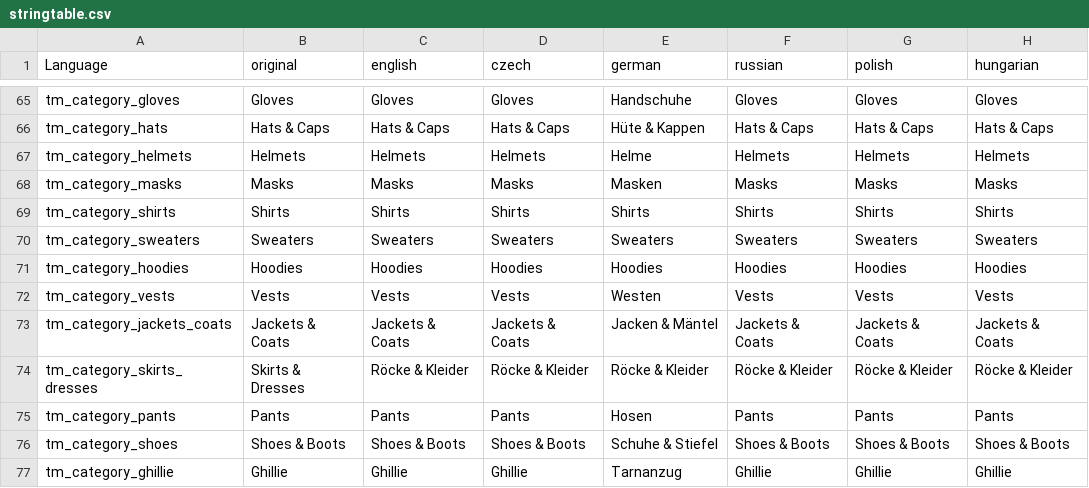
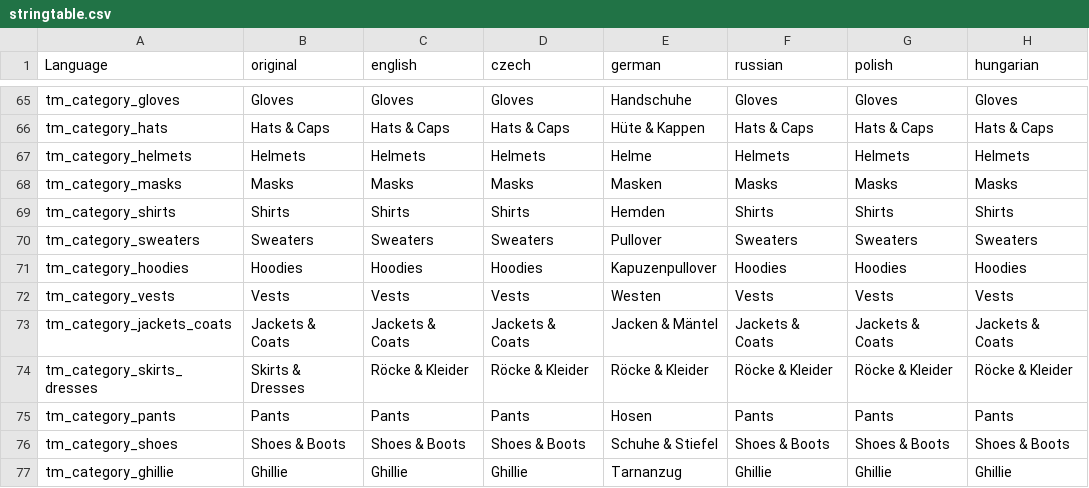
Before and after one commit to Muhzone/dayz-muhzone, a CSV file: src/Muhzone/languagecore/stringtable.csv, drawn as a sheet; only a part is shown, gaps mark what is left out; the diff names each change by its address in the sheet, - before the commit and + after, or states it on an @@ line.

Commit message:
Update trader translations

```diff
--- a/src/Muhzone/languagecore/stringtable.csv
+++ b/src/Muhzone/languagecore/stringtable.csv
-E69 (german): Shirts
+E69 (german): Hemden
-E70 (german): Sweaters
+E70 (german): Pullover
-E71 (german): Hoodies
+E71 (german): Kapuzenpullover
```
